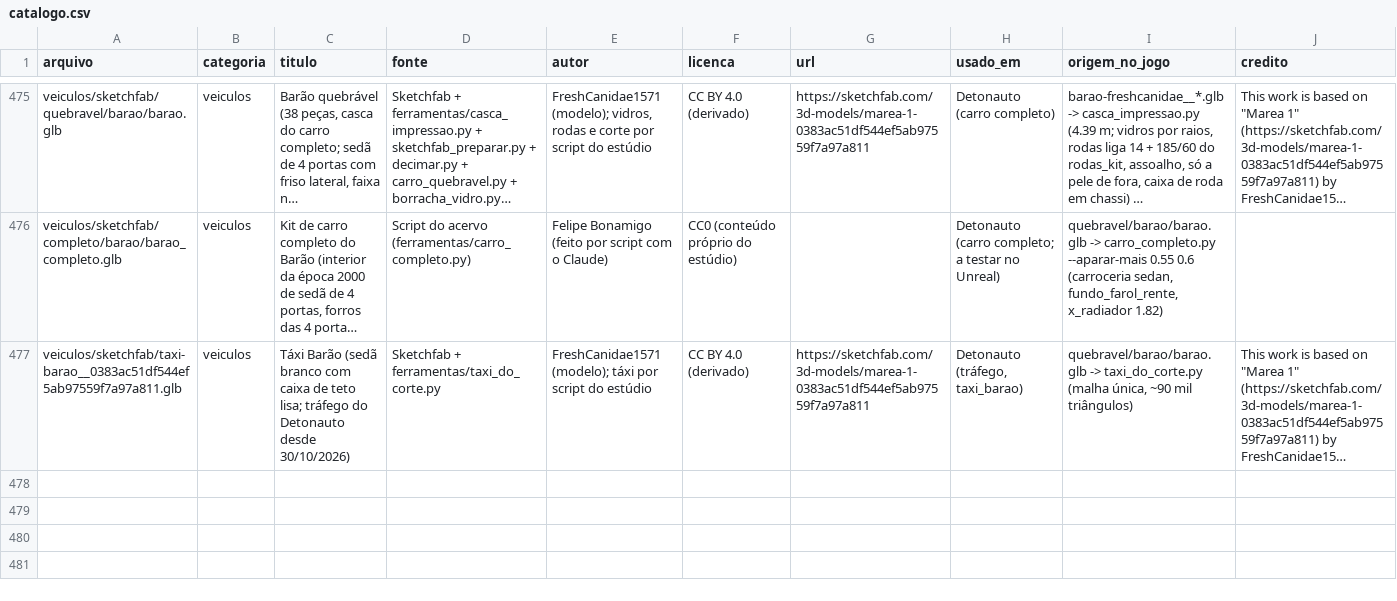
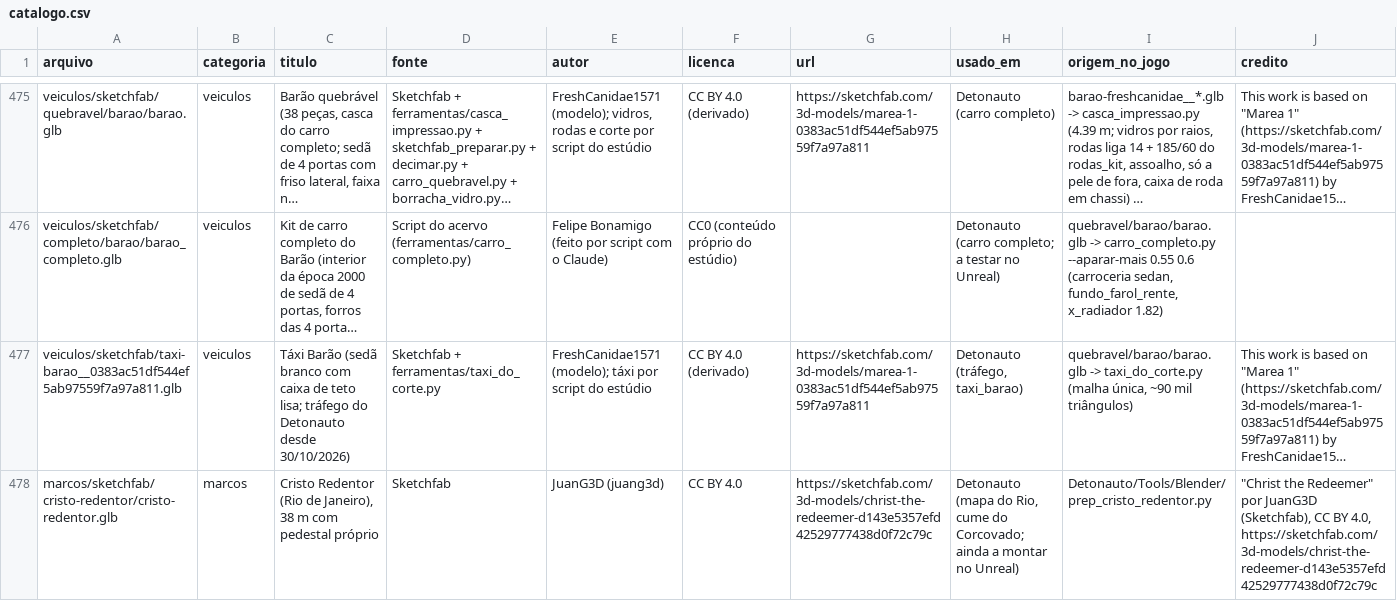
Before and after one commit to Felipebonamigo/acervo-3d, a CSV file: catalogo.csv, drawn as a sheet; only a part is shown, gaps mark what is left out; long unchanged cells end in …; rows hold the shown columns only; the diff names each change by its address in the sheet, - before the commit and + after, or states it on an @@ line.

```diff
--- a/catalogo.csv
+++ b/catalogo.csv
+row 478: marcos/sketchfab/cristo-redentor/cristo-redentor.glb | marcos | Cristo Redentor (Rio de Janeiro), 38 m com pedestal próprio | Sketchfab | JuanG3D (juang3d) | CC BY 4.0 | https://sketchfab.com/3d-models/christ-the-redeemer-d143e5357efd42529777438d0f72c79c | Detonauto (mapa do Rio, cume do Corcovado; ainda a montar no Unreal) | Detonauto/Tools/Blender/prep_cristo_redentor.py | "Christ the Redeemer" por JuanG3D (Sketchfab), CC BY 4.0, https://sketchfab.com/3d-models/christ-the-redeemer-d143e5357efd42529777438d0f72c79c
```
Also changed, not shown: 2 other files.
